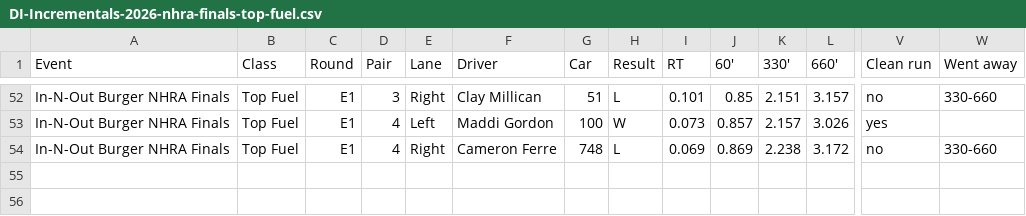
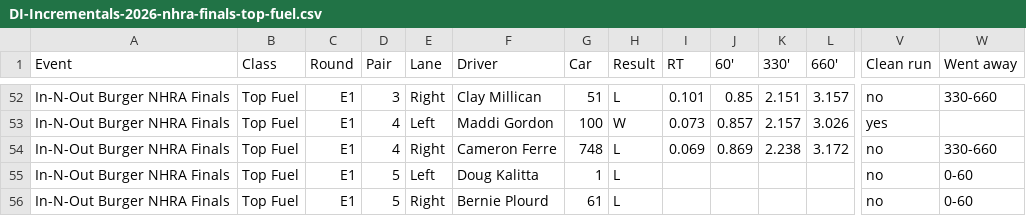
Before and after one commit to wes-buck/di-incrementals, a CSV file: events/2026-nhra-finals/top-fuel/DI-Incrementals-2026-nhra-finals-top-fuel.csv, drawn as a sheet; only a part is shown, gaps mark what is left out; rows hold the shown columns only; the diff names each change by its address in the sheet, - before the commit and + after, or states it on an @@ line.

Commit message:
Update: In-N-Out Burger NHRA Finals | Top Fuel Q1,Q2,Q3,E1; Funny Car Q1,Q2,Q3; Pro Stock Q1,Q2,Q3,Q4; Pro Stock Motorcycle Q1,Q2,Q3,Q4,E1

```diff
--- a/events/2026-nhra-finals/top-fuel/DI-Incrementals-2026-nhra-finals-top-fuel.csv
+++ b/events/2026-nhra-finals/top-fuel/DI-Incrementals-2026-nhra-finals-top-fuel.csv
+row 55: In-N-Out Burger NHRA Finals | Top Fuel | E1 | 5 | Left | Doug Kalitta | 1 | L |  |  |  |  | no | 0-60
+row 56: In-N-Out Burger NHRA Finals | Top Fuel | E1 | 5 | Right | Bernie Plourd | 61 | L |  |  |  |  | no | 0-60
```
Also changed, not shown: top-fuel/DI-Incrementals-2026-nhra-finals-top-fuel.csv, 13 other files.
